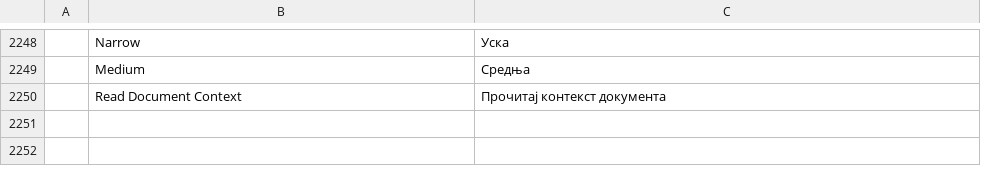
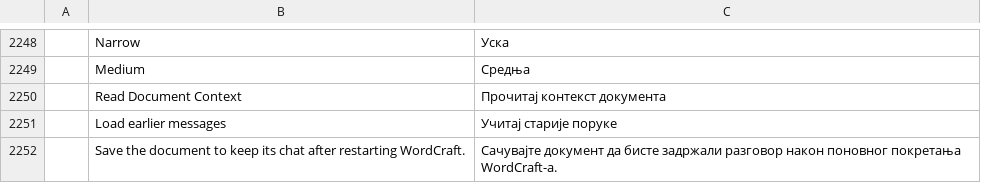
Before and after one commit to asadkhalid-softdev/wordcraft, a TSV file: crates/ui-egui/src/i18n/sr.tsv, drawn as a sheet; only a part is shown, gaps mark what is left out; the diff names each change by its address in the sheet, - before the commit and + after, or states it on an @@ line.

Commit message:
M0: persist and resume private per-document ChatGPT conversations

```diff
--- a/crates/ui-egui/src/i18n/sr.tsv
+++ b/crates/ui-egui/src/i18n/sr.tsv
+row 2251:  | Load earlier messages | Учитај старије поруке
+row 2252:  | Save the document to keep its chat after restarting WordCraft. | Сачувајте документ да бисте задржали разговор након поновног покретања WordCraft-а.
```
Also changed, not shown: crates/ui-egui/src/i18n/bg.tsv, crates/ui-egui/src/i18n/hu.tsv, 33 other files.
